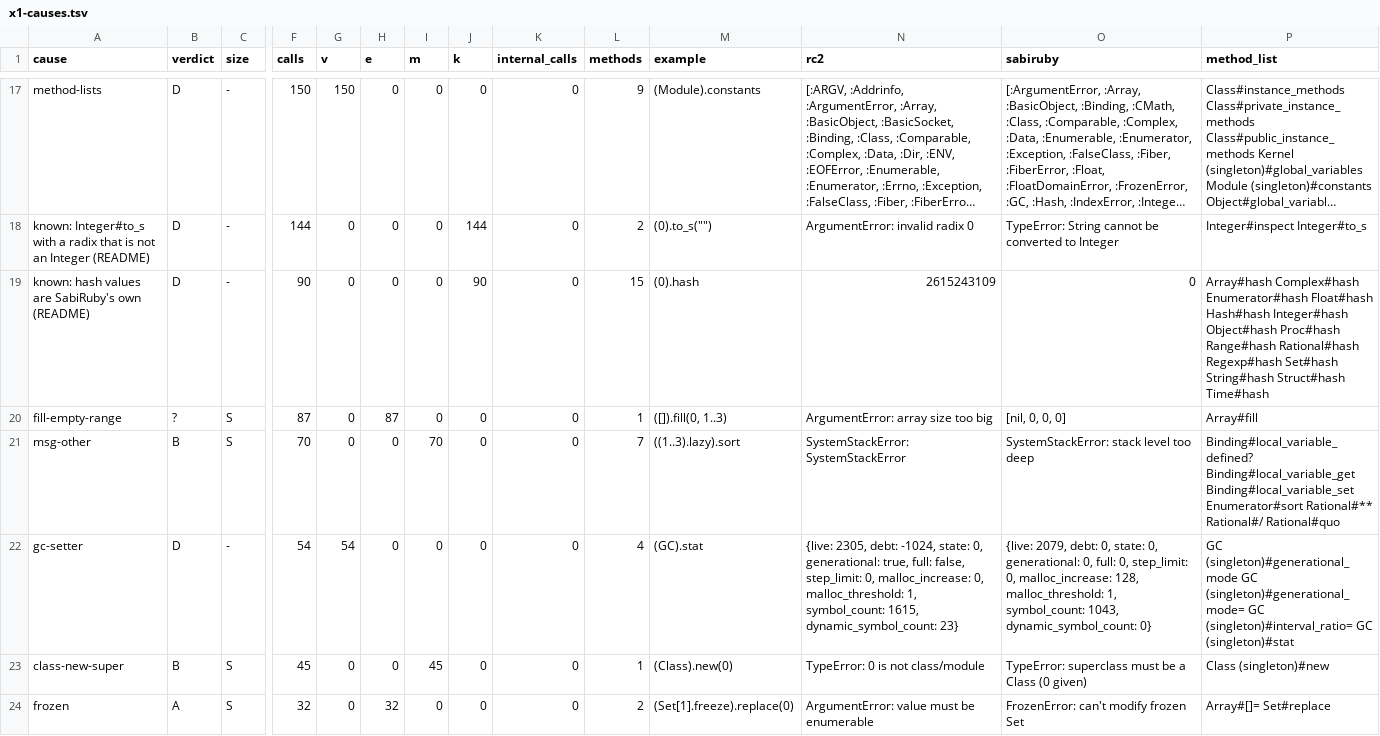
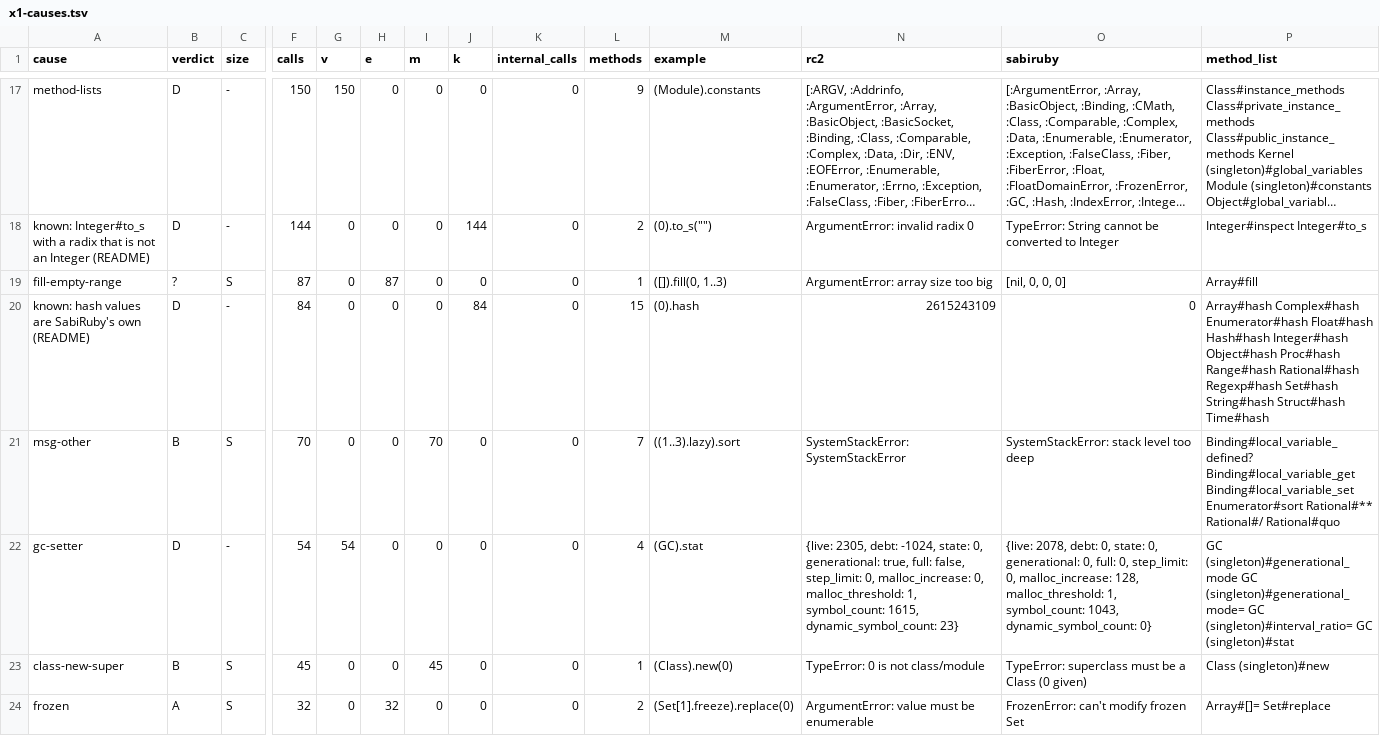
Before and after one commit to Rucadi/sabiruby, a TSV file: docs/verification/rc2-sweep/x1-causes.tsv, drawn as a sheet; only a part is shown, gaps mark what is left out; long unchanged cells end in …; removed rows and columns are numbered as before the commit, all else as after; rows hold the shown columns only; the diff names each change by its address in the sheet, - before the commit and + after, or states it on an @@ line.

```diff
--- a/docs/verification/rc2-sweep/x1-causes.tsv
+++ b/docs/verification/rc2-sweep/x1-causes.tsv
-row 19: known: hash values are SabiRuby's own (README) | D | - | 90 | 0 | 0 | 0 | 90 | 0 | 15 | (0).hash | 2615243109 | 0 | Array#hash Complex#hash Enumerator#hash Float#hash Hash#hash Integer#hash Object#hash Proc#hash Range#hash Rational#hash Regexp#hash Set#hash String#hash Struct#hash Time#hash
+row 20: known: hash values are SabiRuby's own (README) | D | - | 84 | 0 | 0 | 0 | 84 | 0 | 15 | (0).hash | 2615243109 | 0 | Array#hash Complex#hash Enumerator#hash Float#hash Hash#hash Integer#hash Object#hash Proc#hash Range#hash Rational#hash Regexp#hash Set#hash String#hash Struct#hash Time#hash
-O22 (sabiruby): {live: 2079, debt: 0,…
+O22 (sabiruby): {live: 2078, debt: 0,…
```
Also changed, not shown: docs/verification/rc2-sweep/x1-methods.tsv, docs/verification/rc2-sweep/x1-one-side.tsv, 23 other files.
